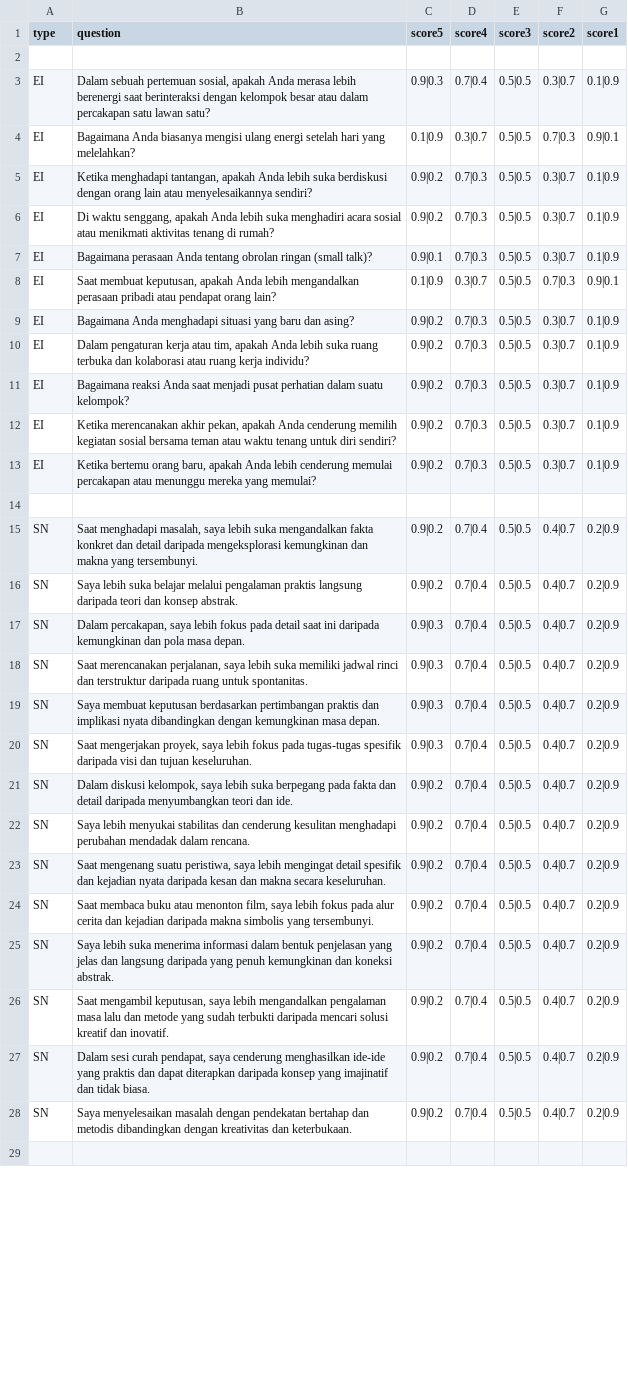
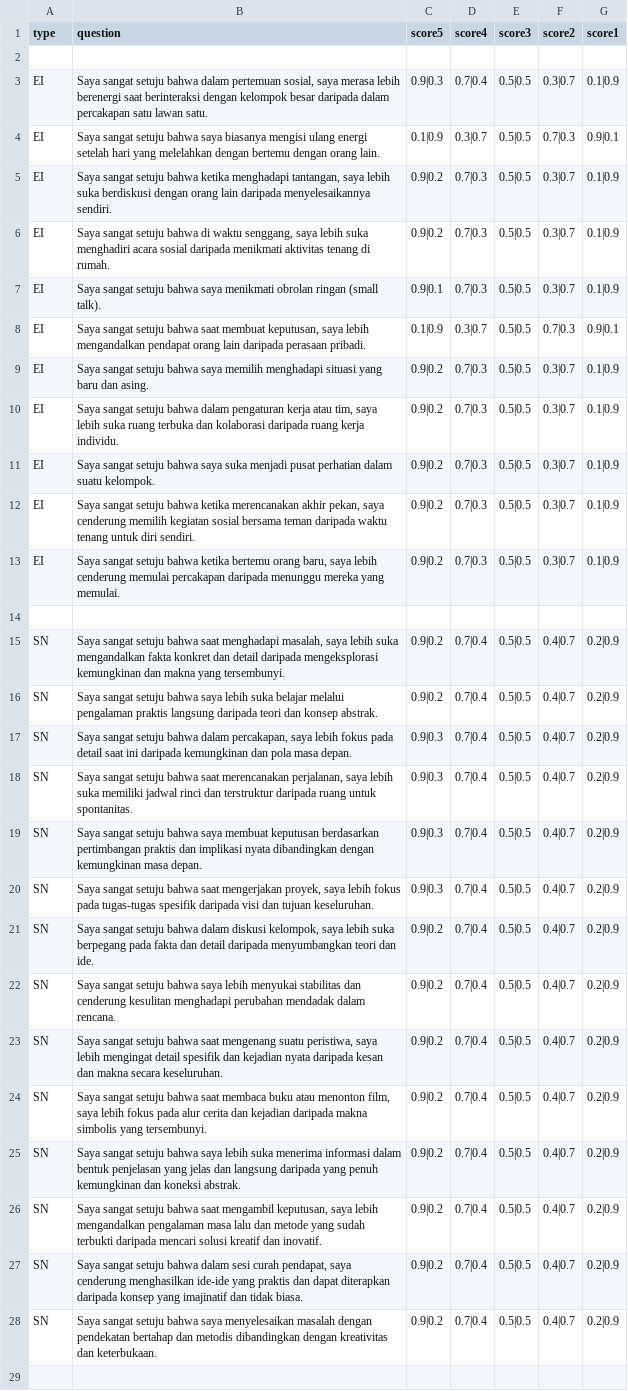
Before and after one commit to jagustinus/ukdc-app-mbti-app-ai, a CSV file: data/question-ayspro.csv, drawn as a sheet; only a part is shown; the diff covers the shown part only; the diff names each change by its address in the sheet, - before the commit and + after, or states it on an @@ line.

```diff
--- a/data/question-ayspro.csv
+++ b/data/question-ayspro.csv
-B3 (question): Dalam sebuah pertemuan sosial, apakah Anda merasa lebih berenergi saat berinteraksi dengan kelompok besar atau dalam percakapan satu lawan satu?
+B3 (question): Saya sangat setuju bahwa dalam pertemuan sosial, saya merasa lebih berenergi saat berinteraksi dengan kelompok besar daripada dalam percakapan satu lawan satu.
-B4 (question): Bagaimana Anda biasanya mengisi ulang energi setelah hari yang melelahkan?
+B4 (question): Saya sangat setuju bahwa saya biasanya mengisi ulang energi setelah hari yang melelahkan dengan bertemu dengan orang lain.
-B5 (question): Ketika menghadapi tantangan, apakah Anda lebih suka berdiskusi dengan orang lain atau menyelesaikannya sendiri?
+B5 (question): Saya sangat setuju bahwa ketika menghadapi tantangan, saya lebih suka berdiskusi dengan orang lain daripada menyelesaikannya sendiri.
-B6 (question): Di waktu senggang, apakah Anda lebih suka menghadiri acara sosial atau menikmati aktivitas tenang di rumah?
+B6 (question): Saya sangat setuju bahwa di waktu senggang, saya lebih suka menghadiri acara sosial daripada menikmati aktivitas tenang di rumah.
-B7 (question): Bagaimana perasaan Anda tentang obrolan ringan (small talk)?
+B7 (question): Saya sangat setuju bahwa saya menikmati obrolan ringan (small talk).
-B8 (question): Saat membuat keputusan, apakah Anda lebih mengandalkan perasaan pribadi atau pendapat orang lain?
+B8 (question): Saya sangat setuju bahwa saat membuat keputusan, saya lebih mengandalkan pendapat orang lain daripada perasaan pribadi.
-B9 (question): Bagaimana Anda menghadapi situasi yang baru dan asing?
+B9 (question): Saya sangat setuju bahwa saya memilih menghadapi situasi yang baru dan asing.
-B10 (question): Dalam pengaturan kerja atau tim, apakah Anda lebih suka ruang terbuka dan kolaborasi atau ruang kerja individu?
+B10 (question): Saya sangat setuju bahwa dalam pengaturan kerja atau tim, saya lebih suka ruang terbuka dan kolaborasi daripada ruang kerja individu.
-B11 (question): Bagaimana reaksi Anda saat menjadi pusat perhatian dalam suatu kelompok?
+B11 (question): Saya sangat setuju bahwa saya suka menjadi pusat perhatian dalam suatu kelompok.
-B12 (question): Ketika merencanakan akhir pekan, apakah Anda cenderung memilih kegiatan sosial bersama teman atau waktu tenang untuk diri sendiri?
+B12 (question): Saya sangat setuju bahwa ketika merencanakan akhir pekan, saya cenderung memilih kegiatan sosial bersama teman daripada waktu tenang untuk diri sendiri.
-B13 (question): Ketika bertemu orang baru, apakah Anda lebih cenderung memulai percakapan atau menunggu mereka yang memulai?
+B13 (question): Saya sangat setuju bahwa ketika bertemu orang baru, saya lebih cenderung memulai percakapan daripada menunggu mereka yang memulai.
-B15 (question): Saat menghadapi masalah,…
+B15 (question): Saya sangat setuju bahwa saat menghadapi masalah,…
-B16 (question): Saya lebih suka…
+B16 (question): Saya sangat setuju bahwa saya lebih suka…
-B17 (question): Dalam percakapan, saya…
+B17 (question): Saya sangat setuju bahwa dalam percakapan, saya…
-B18 (question): Saat merencanakan perjalanan,…
+B18 (question): Saya sangat setuju bahwa saat merencanakan perjalanan,…
-B19 (question): Saya membuat keputusan…
+B19 (question): Saya sangat setuju bahwa saya membuat keputusan…
-B20 (question): Saat mengerjakan proyek,…
+B20 (question): Saya sangat setuju bahwa saat mengerjakan proyek,…
-B21 (question): Dalam diskusi kelompok,…
+B21 (question): Saya sangat setuju bahwa dalam diskusi kelompok,…
-B22 (question): Saya lebih menyukai…
+B22 (question): Saya sangat setuju bahwa saya lebih menyukai…
-B23 (question): Saat mengenang suatu…
+B23 (question): Saya sangat setuju bahwa saat mengenang suatu…
-B24 (question): Saat membaca buku…
+B24 (question): Saya sangat setuju bahwa saat membaca buku…
-B25 (question): Saya lebih suka…
+B25 (question): Saya sangat setuju bahwa saya lebih suka…
-B26 (question): Saat mengambil keputusan,…
+B26 (question): Saya sangat setuju bahwa saat mengambil keputusan,…
-B27 (question): Dalam sesi curah…
+B27 (question): Saya sangat setuju bahwa dalam sesi curah…
-B28 (question): Saya menyelesaikan masalah…
+B28 (question): Saya sangat setuju bahwa saya menyelesaikan masalah…
```
Also changed, not shown: 25 edited cells elsewhere in this file, 6 other files.
